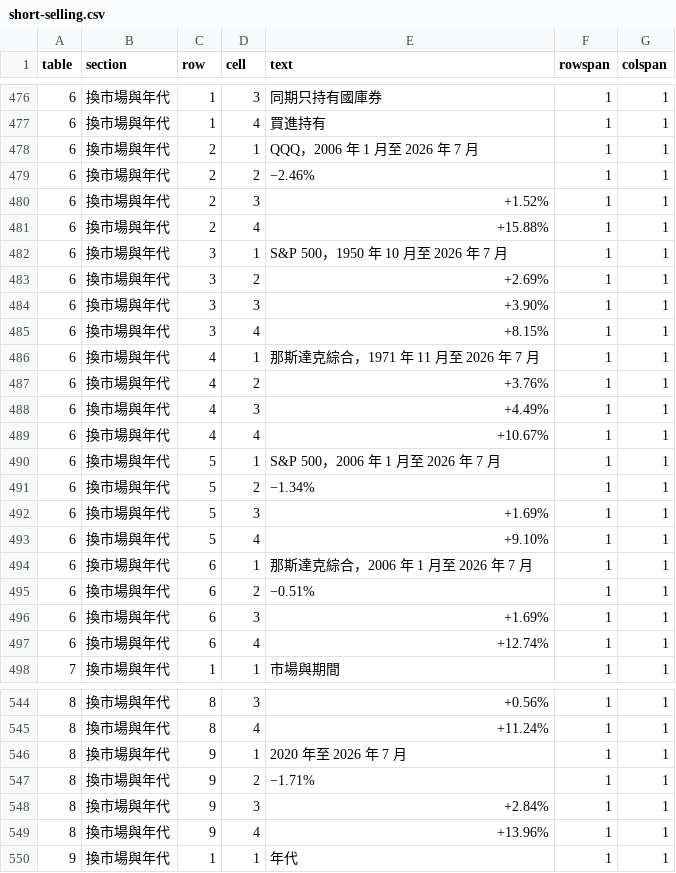
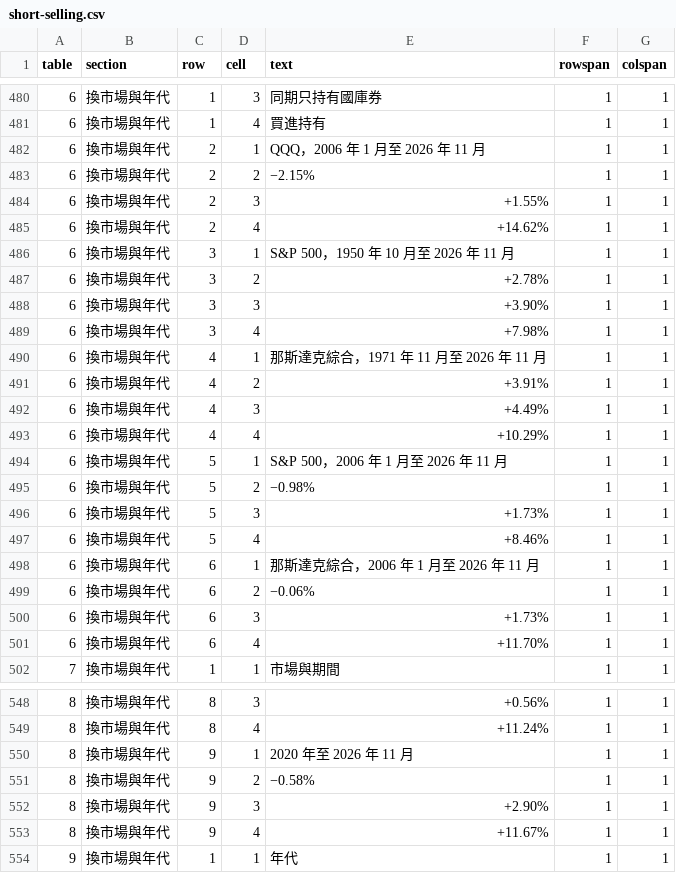
Before and after one commit to keigoks-ivan/tools, a CSV file: invest/data/article-snapshots/short-selling.csv, drawn as a sheet; only a part is shown, gaps mark what is left out; the diff covers the shown part only.

```diff
--- a/invest/data/article-snapshots/short-selling.csv
+++ b/invest/data/article-snapshots/short-selling.csv
@@ -477,22 +481,22 @@
 6,換市場與年代,1,4,買進持有,1,1
-6,換市場與年代,2,1,QQQ，2006 年 1 月至 2026 年 7 月,1,1
-6,換市場與年代,2,2,−2.46%,1,1
-6,換市場與年代,2,3,+1.52%,1,1
-6,換市場與年代,2,4,+15.88%,1,1
-6,換市場與年代,3,1,S&P 500，1950 年 10 月至 2026 年 7 月,1,1
-6,換市場與年代,3,2,+2.69%,1,1
+6,換市場與年代,2,1,QQQ，2006 年 1 月至 2026 年 11 月,1,1
+6,換市場與年代,2,2,−2.15%,1,1
+6,換市場與年代,2,3,+1.55%,1,1
+6,換市場與年代,2,4,+14.62%,1,1
+6,換市場與年代,3,1,S&P 500，1950 年 10 月至 2026 年 11 月,1,1
+6,換市場與年代,3,2,+2.78%,1,1
 6,換市場與年代,3,3,+3.90%,1,1
-6,換市場與年代,3,4,+8.15%,1,1
-6,換市場與年代,4,1,那斯達克綜合，1971 年 11 月至 2026 年 7 月,1,1
-6,換市場與年代,4,2,+3.76%,1,1
+6,換市場與年代,3,4,+7.98%,1,1
+6,換市場與年代,4,1,那斯達克綜合，1971 年 11 月至 2026 年 11 月,1,1
+6,換市場與年代,4,2,+3.91%,1,1
 6,換市場與年代,4,3,+4.49%,1,1
-6,換市場與年代,4,4,+10.67%,1,1
-6,換市場與年代,5,1,S&P 500，2006 年 1 月至 2026 年 7 月,1,1
-6,換市場與年代,5,2,−1.34%,1,1
-6,換市場與年代,5,3,+1.69%,1,1
-6,換市場與年代,5,4,+9.10%,1,1
-6,換市場與年代,6,1,那斯達克綜合，2006 年 1 月至 2026 年 7 月,1,1
-6,換市場與年代,6,2,−0.51%,1,1
-6,換市場與年代,6,3,+1.69%,1,1
-6,換市場與年代,6,4,+12.74%,1,1
+6,換市場與年代,4,4,+10.29%,1,1
+6,換市場與年代,5,1,S&P 500，2006 年 1 月至 2026 年 11 月,1,1
+6,換市場與年代,5,2,−0.98%,1,1
+6,換市場與年代,5,3,+1.73%,1,1
+6,換市場與年代,5,4,+8.46%,1,1
+6,換市場與年代,6,1,那斯達克綜合，2006 年 1 月至 2026 年 11 月,1,1
+6,換市場與年代,6,2,−0.06%,1,1
+6,換市場與年代,6,3,+1.73%,1,1
+6,換市場與年代,6,4,+11.70%,1,1
 7,換市場與年代,1,1,市場與期間,1,1
@@ -545,6 +549,6 @@
 8,換市場與年代,8,4,+11.24%,1,1
-8,換市場與年代,9,1,2020 年至 2026 年 7 月,1,1
-8,換市場與年代,9,2,−1.71%,1,1
-8,換市場與年代,9,3,+2.84%,1,1
-8,換市場與年代,9,4,+13.96%,1,1
+8,換市場與年代,9,1,2020 年至 2026 年 11 月,1,1
+8,換市場與年代,9,2,−0.58%,1,1
+8,換市場與年代,9,3,+2.90%,1,1
+8,換市場與年代,9,4,+11.67%,1,1
 9,換市場與年代,1,1,年代,1,1
```
Also changed, not shown: 4 added rows and 43 edited cells elsewhere in this file, invest/data/article-snapshots/short-selling-83-trades-duration.csv, 2 other files.
